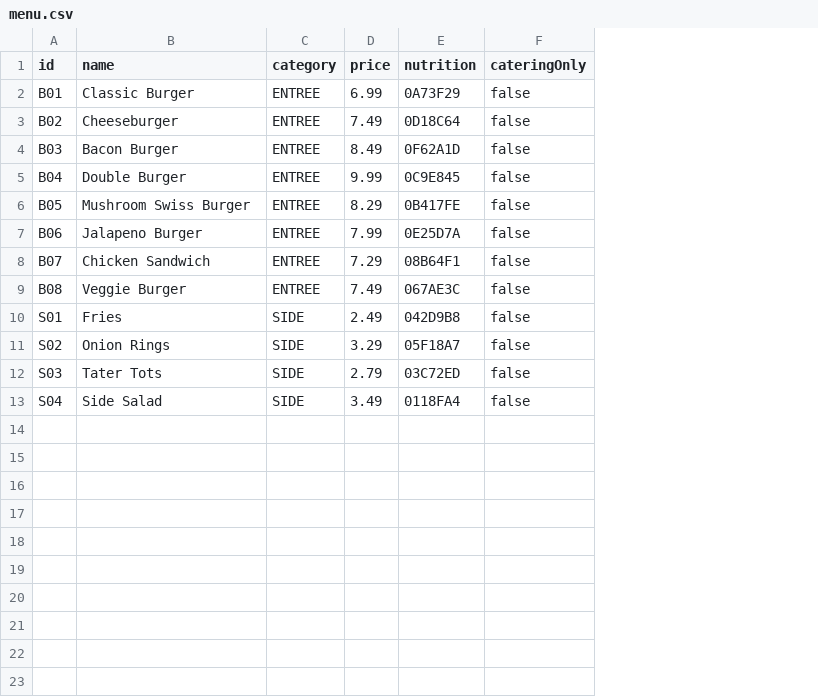
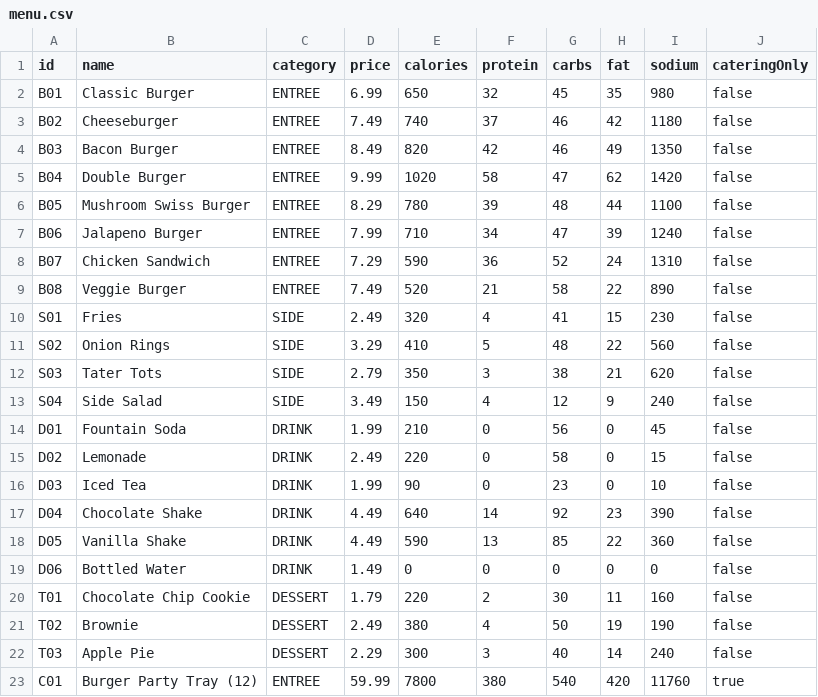
Before and after one commit to odeluna/GoodBurger, a CSV file: data/menu.csv, drawn as a sheet; removed rows and columns are numbered as before the commit, all else as after; the diff names each change by its address in the sheet, - before the commit and + after, or states it on an @@ line.

Commit message:
Restore numeric menu CSVs, keep team hex CSVs as hexMenu/hexModifiers, require java.desktop

```diff
--- a/data/menu.csv
+++ b/data/menu.csv
-column E (nutrition), rows 2-13: 0A73F29 | 0D18C64 | 0F62A1D | 0C9E845 | 0B417FE | 0E25D7A | 08B64F1 | 067AE3C | 042D9B8 | 05F18A7 | 03C72ED | 0118FA4
+column E (calories), rows 2-13: 650 | 740 | 820 | 1020 | 780 | 710 | 590 | 520 | 320 | 410 | 350 | 150
+column F (protein), rows 2-13: 32 | 37 | 42 | 58 | 39 | 34 | 36 | 21 | 4 | 5 | 3 | 4
+column G (carbs), rows 2-13: 45 | 46 | 46 | 47 | 48 | 47 | 52 | 58 | 41 | 48 | 38 | 12
+column H (fat), rows 2-13: 35 | 42 | 49 | 62 | 44 | 39 | 24 | 22 | 15 | 22 | 21 | 9
+column I (sodium), rows 2-13: 980 | 1180 | 1350 | 1420 | 1100 | 1240 | 1310 | 890 | 230 | 560 | 620 | 240
+row 14: D01 | Fountain Soda | DRINK | 1.99 | 210 | 0 | 56 | 0 | 45 | false
+row 15: D02 | Lemonade | DRINK | 2.49 | 220 | 0 | 58 | 0 | 15 | false
+row 16: D03 | Iced Tea | DRINK | 1.99 | 90 | 0 | 23 | 0 | 10 | false
+row 17: D04 | Chocolate Shake | DRINK | 4.49 | 640 | 14 | 92 | 23 | 390 | false
+row 18: D05 | Vanilla Shake | DRINK | 4.49 | 590 | 13 | 85 | 22 | 360 | false
+row 19: D06 | Bottled Water | DRINK | 1.49 | 0 | 0 | 0 | 0 | 0 | false
+row 20: T01 | Chocolate Chip Cookie | DESSERT | 1.79 | 220 | 2 | 30 | 11 | 160 | false
+row 21: T02 | Brownie | DESSERT | 2.49 | 380 | 4 | 50 | 19 | 190 | false
+row 22: T03 | Apple Pie | DESSERT | 2.29 | 300 | 3 | 40 | 14 | 240 | false
+row 23: C01 | Burger Party Tray (12) | ENTREE | 59.99 | 7800 | 380 | 540 | 420 | 11760 | true
```
Also changed, not shown: data/modifiers.csv, 3 other files.
